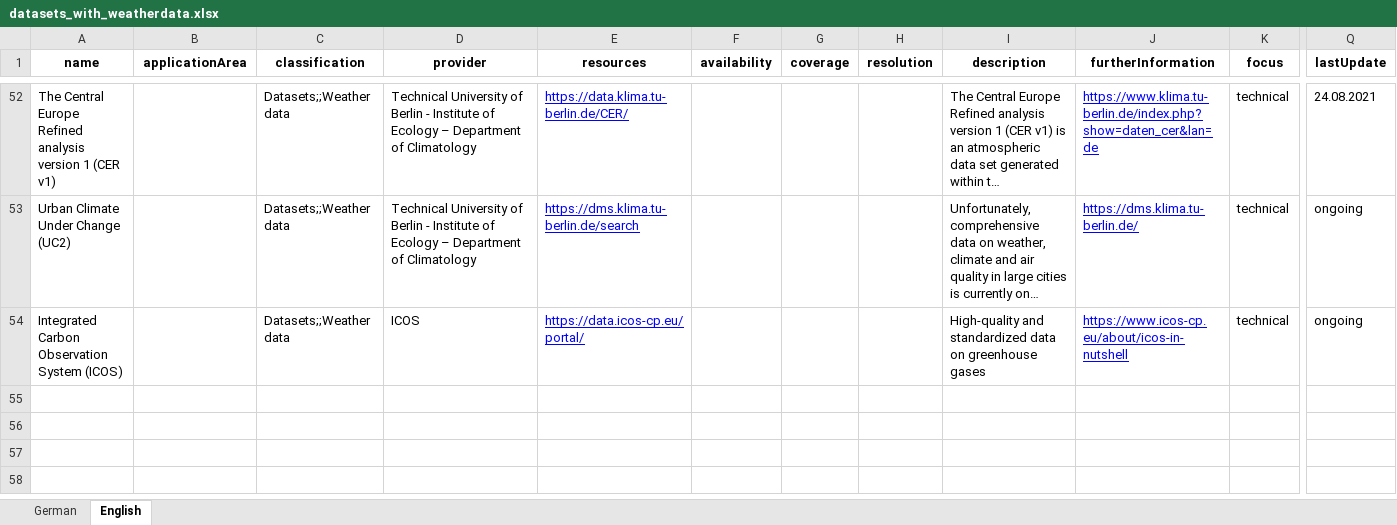
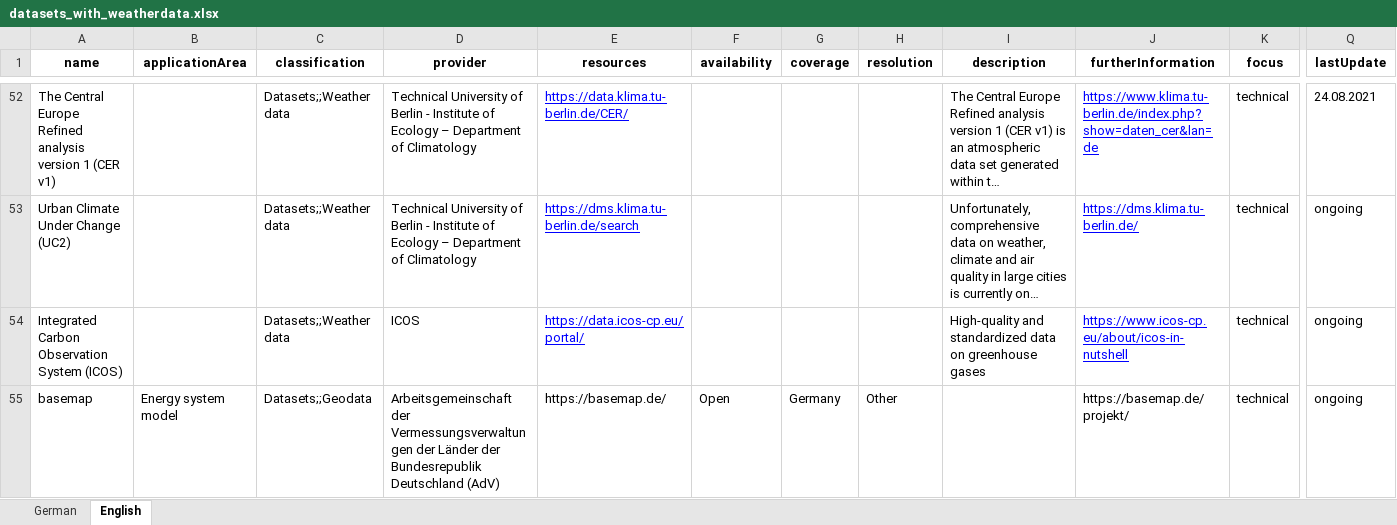
Before and after one commit to TUB-DVG/wissen-digital-ewb, an Excel workbook: webcentral/doc/01_data/17_datasets/datasets_with_weatherdata.xlsx, sheet English, drawn as a sheet; only a part is shown, gaps mark what is left out; long unchanged cells end in …; values as stored, in another font and other column widths than the file's, no borders; rows hold the shown columns only; the diff names each change by its address in the sheet, - before the commit and + after, or states it on an @@ line.

Commit message:
Data: Add Basemap

```diff
--- a/webcentral/doc/01_data/17_datasets/datasets_with_weatherdata.xlsx (sheet English)
+++ b/webcentral/doc/01_data/17_datasets/datasets_with_weatherdata.xlsx (sheet English)
+row 55: basemap | Energy system model | Datasets;;Geodata | Arbeitsgemeinschaft der Vermessungsverwaltungen der Länder der Bundesrepublik Deutschland (AdV) | https://basemap.de/ | Open | Germany | Other |  | https://basemap.de/projekt/ | technical | ongoing
```
Also changed, not shown: sheet German.
